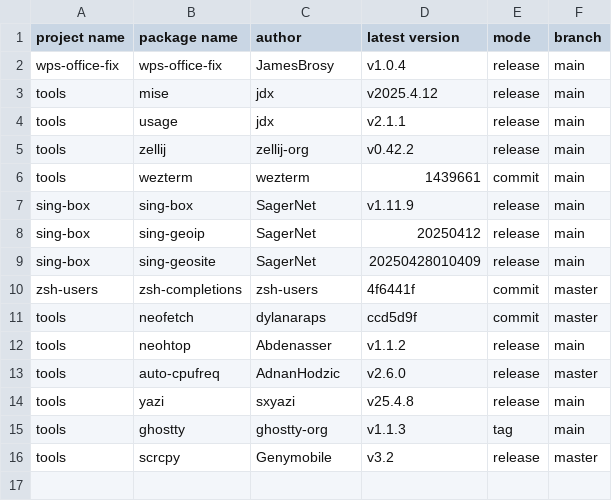
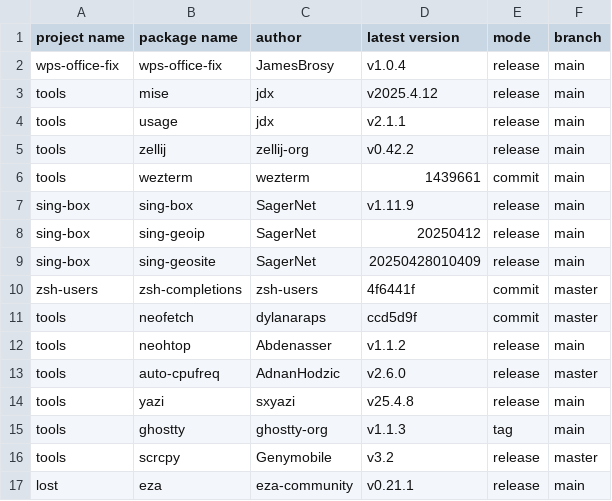
Before and after one commit to JamesBrosy/rpm-spec-templates, a CSV file: .github/pkgs_info.csv, drawn as a sheet; the diff names each change by its address in the sheet, - before the commit and + after, or states it on an @@ line.

Commit message:
Update pkgs_info.csv

```diff
--- a/.github/pkgs_info.csv
+++ b/.github/pkgs_info.csv
+row 17: lost | eza | eza-community | v0.21.1 | release | main
```
